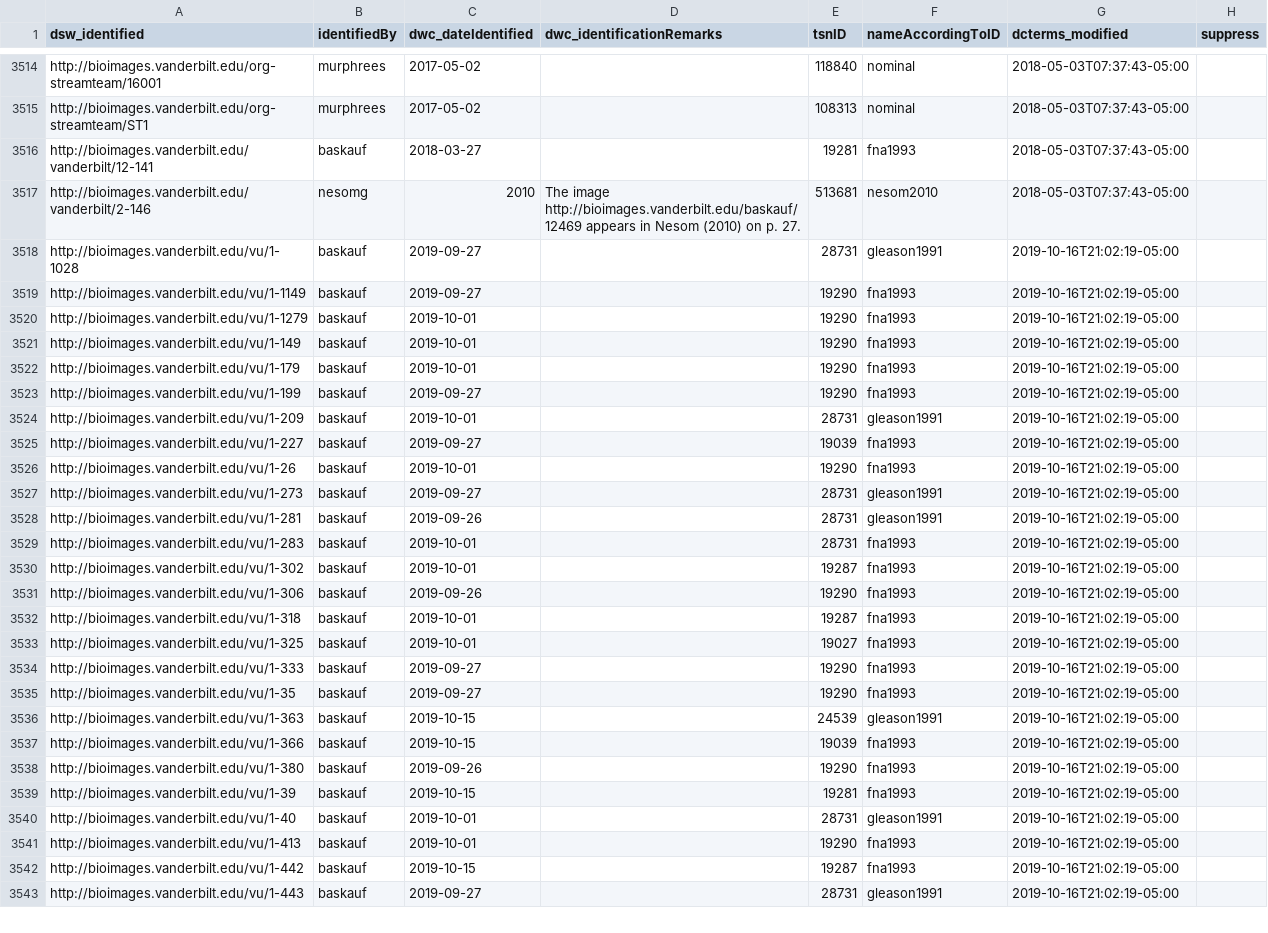
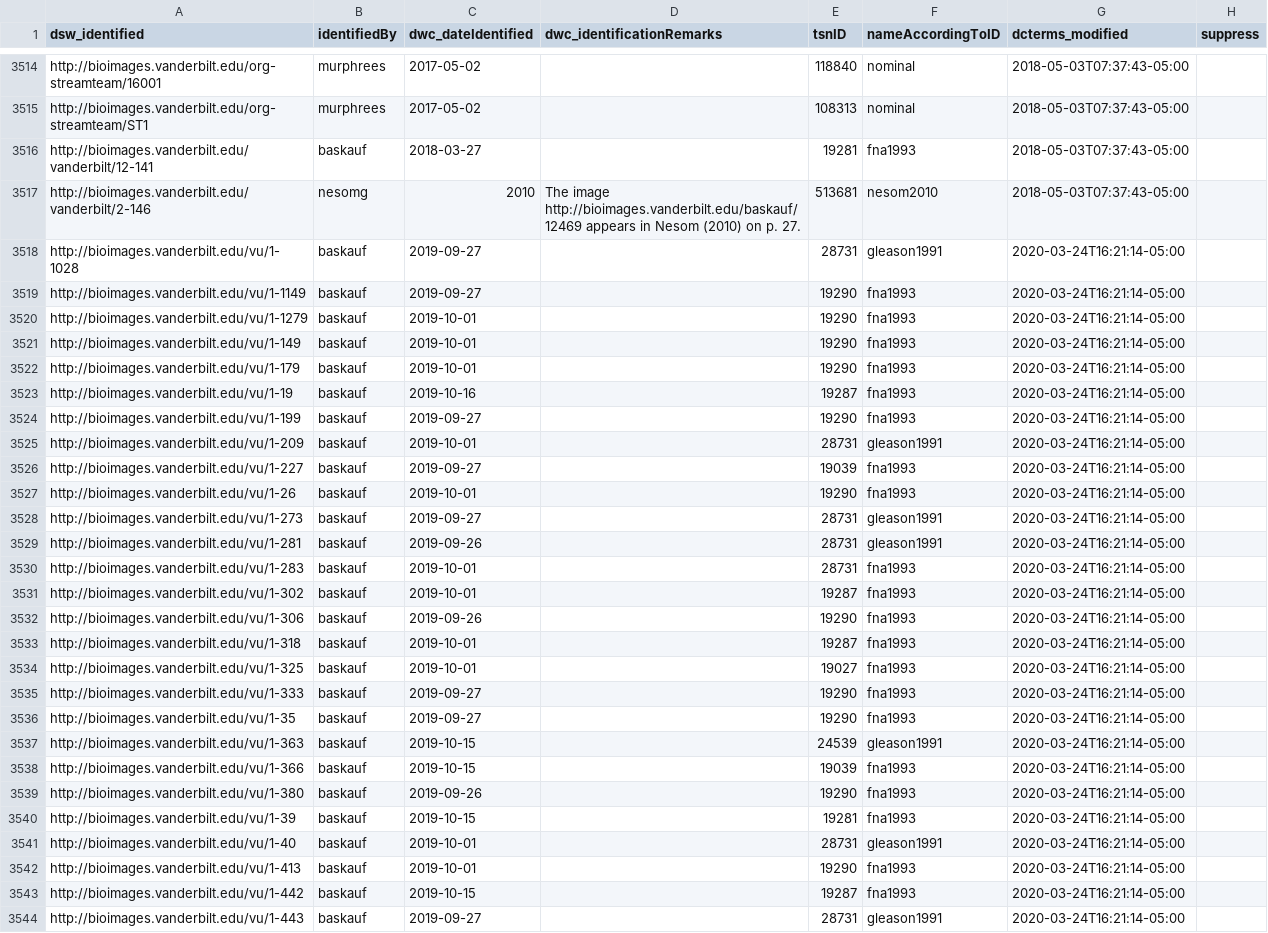
Before and after one commit to baskaufs/Bioimages, a CSV file: determinations.csv, drawn as a sheet; only a part is shown, gaps mark what is left out; the diff covers the shown part only.

```diff
--- a/determinations.csv
+++ b/determinations.csv
@@ -3517,27 +3517,28 @@ http://bioimages.vanderbilt.edu/vanderbilt/12-141|baskauf|2018-03-27||19281|fna1
 http://bioimages.vanderbilt.edu/vanderbilt/2-146|nesomg|2010|The image http://bioimages.vanderbilt.edu/baskauf/12469 appears in Nesom (2010) on p. 27.|513681|nesom2010|2018-05-03T07:37:43-05:00|
-http://bioimages.vanderbilt.edu/vu/1-1028|baskauf|2019-09-27||28731|gleason1991|2019-10-16T21:02:19-05:00|
-http://bioimages.vanderbilt.edu/vu/1-1149|baskauf|2019-09-27||19290|fna1993|2019-10-16T21:02:19-05:00|
-http://bioimages.vanderbilt.edu/vu/1-1279|baskauf|2019-10-01||19290|fna1993|2019-10-16T21:02:19-05:00|
-http://bioimages.vanderbilt.edu/vu/1-149|baskauf|2019-10-01||19290|fna1993|2019-10-16T21:02:19-05:00|
-http://bioimages.vanderbilt.edu/vu/1-179|baskauf|2019-10-01||19290|fna1993|2019-10-16T21:02:19-05:00|
-http://bioimages.vanderbilt.edu/vu/1-199|baskauf|2019-09-27||19290|fna1993|2019-10-16T21:02:19-05:00|
-http://bioimages.vanderbilt.edu/vu/1-209|baskauf|2019-10-01||28731|gleason1991|2019-10-16T21:02:19-05:00|
-http://bioimages.vanderbilt.edu/vu/1-227|baskauf|2019-09-27||19039|fna1993|2019-10-16T21:02:19-05:00|
-http://bioimages.vanderbilt.edu/vu/1-26|baskauf|2019-10-01||19290|fna1993|2019-10-16T21:02:19-05:00|
-http://bioimages.vanderbilt.edu/vu/1-273|baskauf|2019-09-27||28731|gleason1991|2019-10-16T21:02:19-05:00|
-http://bioimages.vanderbilt.edu/vu/1-281|baskauf|2019-09-26||28731|gleason1991|2019-10-16T21:02:19-05:00|
-http://bioimages.vanderbilt.edu/vu/1-283|baskauf|2019-10-01||28731|fna1993|2019-10-16T21:02:19-05:00|
-http://bioimages.vanderbilt.edu/vu/1-302|baskauf|2019-10-01||19287|fna1993|2019-10-16T21:02:19-05:00|
-http://bioimages.vanderbilt.edu/vu/1-306|baskauf|2019-09-26||19290|fna1993|2019-10-16T21:02:19-05:00|
-http://bioimages.vanderbilt.edu/vu/1-318|baskauf|2019-10-01||19287|fna1993|2019-10-16T21:02:19-05:00|
-http://bioimages.vanderbilt.edu/vu/1-325|baskauf|2019-10-01||19027|fna1993|2019-10-16T21:02:19-05:00|
-http://bioimages.vanderbilt.edu/vu/1-333|baskauf|2019-09-27||19290|fna1993|2019-10-16T21:02:19-05:00|
-http://bioimages.vanderbilt.edu/vu/1-35|baskauf|2019-09-27||19290|fna1993|2019-10-16T21:02:19-05:00|
-http://bioimages.vanderbilt.edu/vu/1-363|baskauf|2019-10-15||24539|gleason1991|2019-10-16T21:02:19-05:00|
-http://bioimages.vanderbilt.edu/vu/1-366|baskauf|2019-10-15||19039|fna1993|2019-10-16T21:02:19-05:00|
-http://bioimages.vanderbilt.edu/vu/1-380|baskauf|2019-09-26||19290|fna1993|2019-10-16T21:02:19-05:00|
-http://bioimages.vanderbilt.edu/vu/1-39|baskauf|2019-10-15||19281|fna1993|2019-10-16T21:02:19-05:00|
-http://bioimages.vanderbilt.edu/vu/1-40|baskauf|2019-10-01||28731|gleason1991|2019-10-16T21:02:19-05:00|
-http://bioimages.vanderbilt.edu/vu/1-413|baskauf|2019-10-01||19290|fna1993|2019-10-16T21:02:19-05:00|
-http://bioimages.vanderbilt.edu/vu/1-442|baskauf|2019-10-15||19287|fna1993|2019-10-16T21:02:19-05:00|
-http://bioimages.vanderbilt.edu/vu/1-443|baskauf|2019-09-27||28731|gleason1991|2019-10-16T21:02:19-05:00|
+http://bioimages.vanderbilt.edu/vu/1-1028|baskauf|2019-09-27||28731|gleason1991|2020-03-24T16:21:14-05:00|
+http://bioimages.vanderbilt.edu/vu/1-1149|baskauf|2019-09-27||19290|fna1993|2020-03-24T16:21:14-05:00|
+http://bioimages.vanderbilt.edu/vu/1-1279|baskauf|2019-10-01||19290|fna1993|2020-03-24T16:21:14-05:00|
+http://bioimages.vanderbilt.edu/vu/1-149|baskauf|2019-10-01||19290|fna1993|2020-03-24T16:21:14-05:00|
+http://bioimages.vanderbilt.edu/vu/1-179|baskauf|2019-10-01||19290|fna1993|2020-03-24T16:21:14-05:00|
+http://bioimages.vanderbilt.edu/vu/1-19|baskauf|2019-10-16||19287|fna1993|2020-03-24T16:21:14-05:00|
+http://bioimages.vanderbilt.edu/vu/1-199|baskauf|2019-09-27||19290|fna1993|2020-03-24T16:21:14-05:00|
+http://bioimages.vanderbilt.edu/vu/1-209|baskauf|2019-10-01||28731|gleason1991|2020-03-24T16:21:14-05:00|
+http://bioimages.vanderbilt.edu/vu/1-227|baskauf|2019-09-27||19039|fna1993|2020-03-24T16:21:14-05:00|
+http://bioimages.vanderbilt.edu/vu/1-26|baskauf|2019-10-01||19290|fna1993|2020-03-24T16:21:14-05:00|
+http://bioimages.vanderbilt.edu/vu/1-273|baskauf|2019-09-27||28731|gleason1991|2020-03-24T16:21:14-05:00|
+http://bioimages.vanderbilt.edu/vu/1-281|baskauf|2019-09-26||28731|gleason1991|2020-03-24T16:21:14-05:00|
+http://bioimages.vanderbilt.edu/vu/1-283|baskauf|2019-10-01||28731|fna1993|2020-03-24T16:21:14-05:00|
+http://bioimages.vanderbilt.edu/vu/1-302|baskauf|2019-10-01||19287|fna1993|2020-03-24T16:21:14-05:00|
+http://bioimages.vanderbilt.edu/vu/1-306|baskauf|2019-09-26||19290|fna1993|2020-03-24T16:21:14-05:00|
+http://bioimages.vanderbilt.edu/vu/1-318|baskauf|2019-10-01||19287|fna1993|2020-03-24T16:21:14-05:00|
+http://bioimages.vanderbilt.edu/vu/1-325|baskauf|2019-10-01||19027|fna1993|2020-03-24T16:21:14-05:00|
+http://bioimages.vanderbilt.edu/vu/1-333|baskauf|2019-09-27||19290|fna1993|2020-03-24T16:21:14-05:00|
+http://bioimages.vanderbilt.edu/vu/1-35|baskauf|2019-09-27||19290|fna1993|2020-03-24T16:21:14-05:00|
+http://bioimages.vanderbilt.edu/vu/1-363|baskauf|2019-10-15||24539|gleason1991|2020-03-24T16:21:14-05:00|
+http://bioimages.vanderbilt.edu/vu/1-366|baskauf|2019-10-15||19039|fna1993|2020-03-24T16:21:14-05:00|
+http://bioimages.vanderbilt.edu/vu/1-380|baskauf|2019-09-26||19290|fna1993|2020-03-24T16:21:14-05:00|
+http://bioimages.vanderbilt.edu/vu/1-39|baskauf|2019-10-15||19281|fna1993|2020-03-24T16:21:14-05:00|
+http://bioimages.vanderbilt.edu/vu/1-40|baskauf|2019-10-01||28731|gleason1991|2020-03-24T16:21:14-05:00|
+http://bioimages.vanderbilt.edu/vu/1-413|baskauf|2019-10-01||19290|fna1993|2020-03-24T16:21:14-05:00|
+http://bioimages.vanderbilt.edu/vu/1-442|baskauf|2019-10-15||19287|fna1993|2020-03-24T16:21:14-05:00|
+http://bioimages.vanderbilt.edu/vu/1-443|baskauf|2019-09-27||28731|gleason1991|2020-03-24T16:21:14-05:00|
```
Also changed, not shown: 14 added rows, 5 removed rows and 41 edited cells elsewhere in this file, agents.csv, names.csv, 1 other file.
